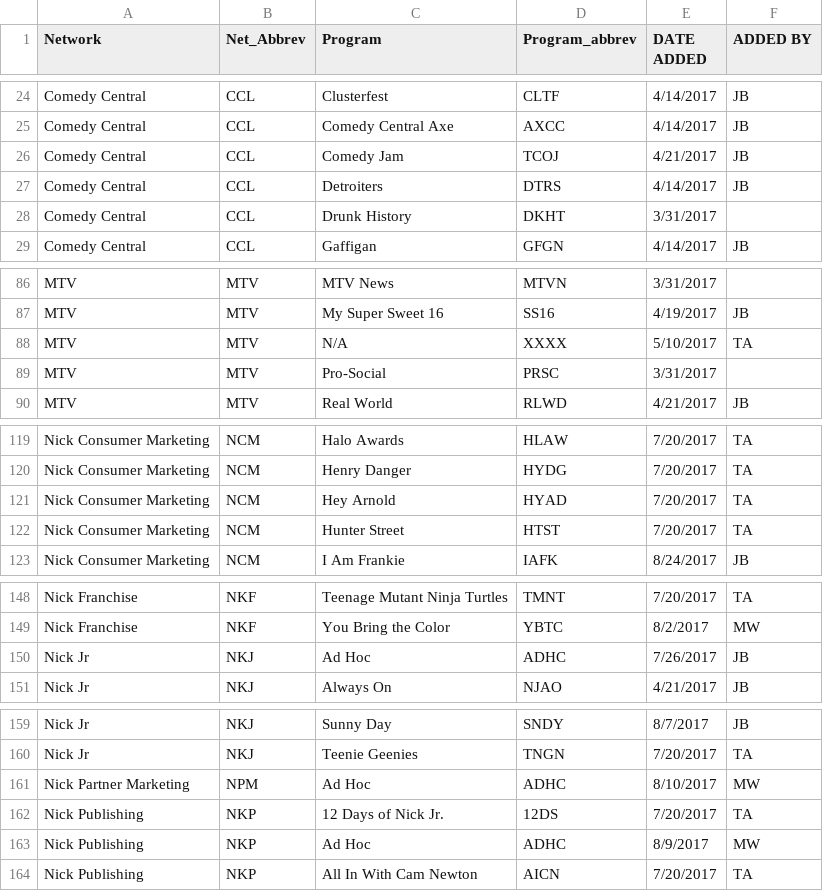
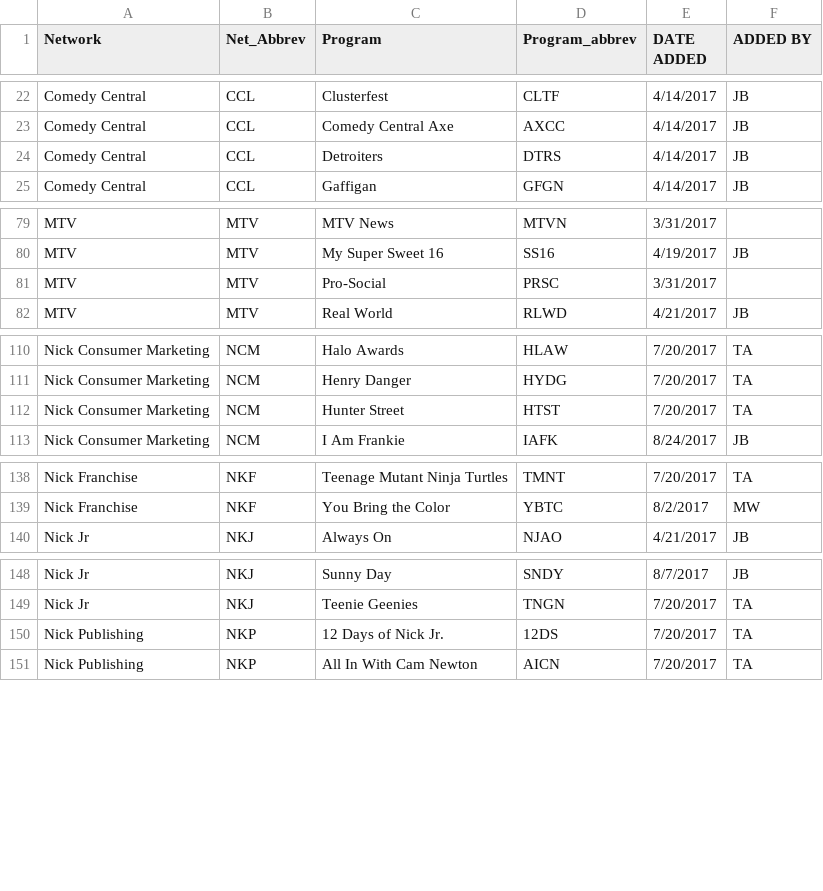
Before and after one commit to pwenig/angular_sample, a CSV file: lib/csv_data/programs.csv, drawn as a sheet; only a part is shown, gaps mark what is left out; the diff covers the shown part only; the diff names each change by its address in the sheet, - before the commit and + after, or states it on an @@ line.

Commit message:
Scrubing program csv - moving dupes

```diff
--- a/lib/csv_data/programs.csv
+++ b/lib/csv_data/programs.csv
-row 26: Comedy Central | CCL | Comedy Jam | TCOJ | 4/21/2017 | JB
-row 28: Comedy Central | CCL | Drunk History | DKHT | 3/31/2017
-row 88: MTV | MTV | N/A | XXXX | 5/10/2017 | TA
-row 121: Nick Consumer Marketing | NCM | Hey Arnold | HYAD | 7/20/2017 | TA
-row 150: Nick Jr | NKJ | Ad Hoc | ADHC | 7/26/2017 | JB
-row 161: Nick Partner Marketing | NPM | Ad Hoc | ADHC | 8/10/2017 | MW
-row 163: Nick Publishing | NKP | Ad Hoc | ADHC | 8/9/2017 | MW
```
Also changed, not shown: 8 removed rows elsewhere in this file, 1 other file.
